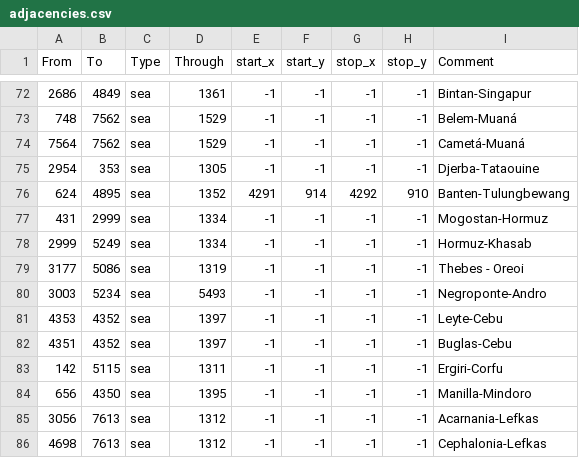
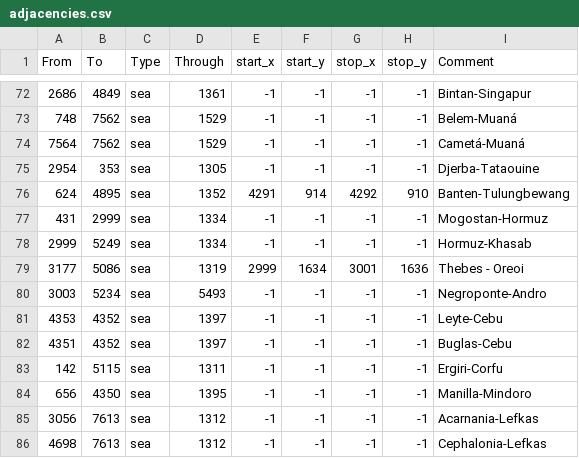
Before and after one commit to AlejandroGiner/Lux-in-Tenebris, a CSV file: map/adjacencies.csv, drawn as a sheet; only a part is shown, gaps mark what is left out.

```diff
--- a/map/adjacencies.csv
+++ b/map/adjacencies.csv
@@ -78,3 +78,3 @@ From;To;Type;Through;start_x;start_y;stop_x;stop_y;Comment
 2999;5249;sea;1334;-1;-1;-1;-1;Hormuz-Khasab
-3177;5086;sea;1319;-1;-1;-1;-1;Thebes - Oreoi
+3177;5086;sea;1319;2999;1634;3001;1636;Thebes - Oreoi
 3003;5234;sea;5493;-1;-1;-1;-1;Negroponte-Andro
```
Also changed, not shown: 36 other files.
